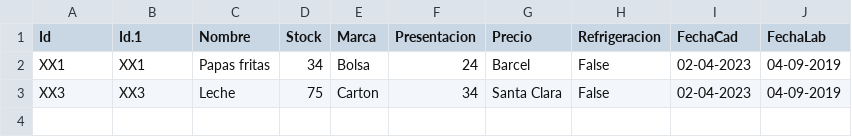
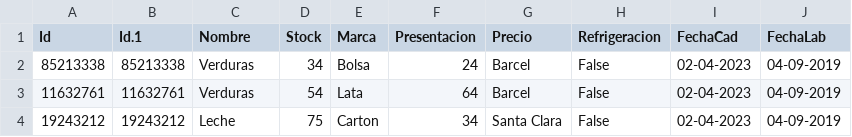
Before and after one commit to Jonathan318042989/Practica02-Bases-de-Datos, a CSV file: src/CSV/Productos.csv, drawn as a sheet.

```diff
--- a/src/CSV/Productos.csv
+++ b/src/CSV/Productos.csv
@@ -1,3 +1,4 @@
 Id,Id.1,Nombre,Stock,Marca,Presentacion,Precio,Refrigeracion,FechaCad,FechaLab
-XX1,XX1,Papas fritas,34,Bolsa,24,Barcel,False,02-04-2023,04-09-2019
-XX3,XX3,Leche,75,Carton,34,Santa Clara,False,02-04-2023,04-09-2019
+85213338,85213338,Verduras,34,Bolsa,24,Barcel,False,02-04-2023,04-09-2019
+11632761,11632761,Verduras,54,Lata,64,Barcel,False,02-04-2023,04-09-2019
+19243212,19243212,Leche,75,Carton,34,Santa Clara,False,02-04-2023,04-09-2019
```
Also changed, not shown: 2 other files.
